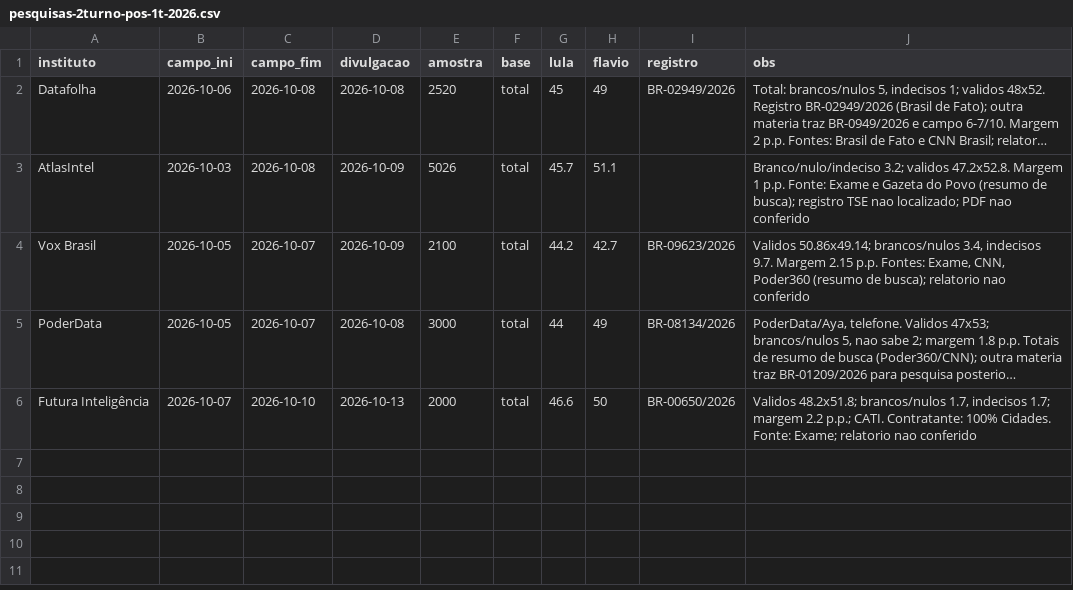
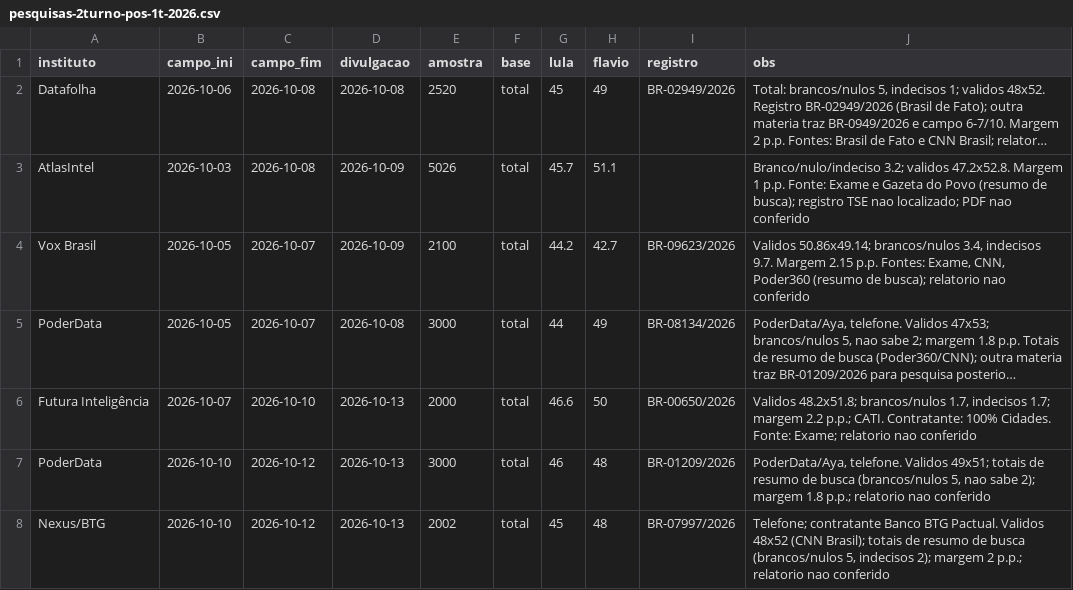
Before and after one commit to mtgr18977/sassamaruEleicoes26, a CSV file: datasets/pesquisas-2turno-pos-1t-2026.csv, drawn as a sheet; long unchanged cells end in …; the diff names each change by its address in the sheet, - before the commit and + after, or states it on an @@ line.

```diff
--- a/datasets/pesquisas-2turno-pos-1t-2026.csv
+++ b/datasets/pesquisas-2turno-pos-1t-2026.csv
+row 7: PoderData | 2026-10-10 | 2026-10-12 | 2026-10-13 | 3000 | total | 46 | 48 | BR-01209/2026 | PoderData/Aya, telefone. Validos 49x51; totais de resumo de busca (brancos/nulos 5, nao sabe 2); margem 1.8 p.p.; relatorio nao conferido
+row 8: Nexus/BTG | 2026-10-10 | 2026-10-12 | 2026-10-13 | 2002 | total | 45 | 48 | BR-07997/2026 | Telefone; contratante Banco BTG Pactual. Validos 48x52 (CNN Brasil); totais de resumo de busca (brancos/nulos 5, indecisos 2); margem 2 p.p.; relatorio nao conferido
```
Also changed, not shown: datasets/pesquisas-2026.csv, modelos/previsao-capitais-turno2.csv, 14 other files.
